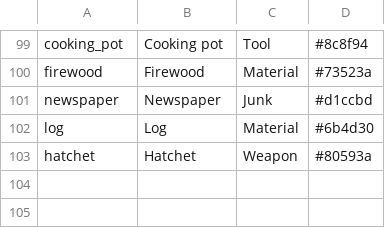
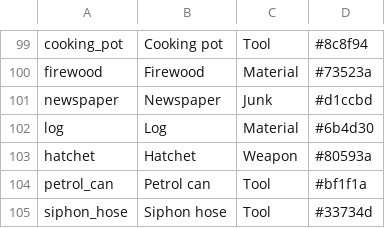
Before and after one commit to deadcommons/zombye, a TSV file: assets/source/ui/item_icons/items.tsv, drawn as a sheet; only a part is shown, gaps mark what is left out; the diff names each change by its address in the sheet, - before the commit and + after, or states it on an @@ line.

```diff
--- a/assets/source/ui/item_icons/items.tsv
+++ b/assets/source/ui/item_icons/items.tsv
+row 104: petrol_can | Petrol can | Tool | #bf1f1a
+row 105: siphon_hose | Siphon hose | Tool | #33734d
```
Also changed, not shown: 21 other files.
